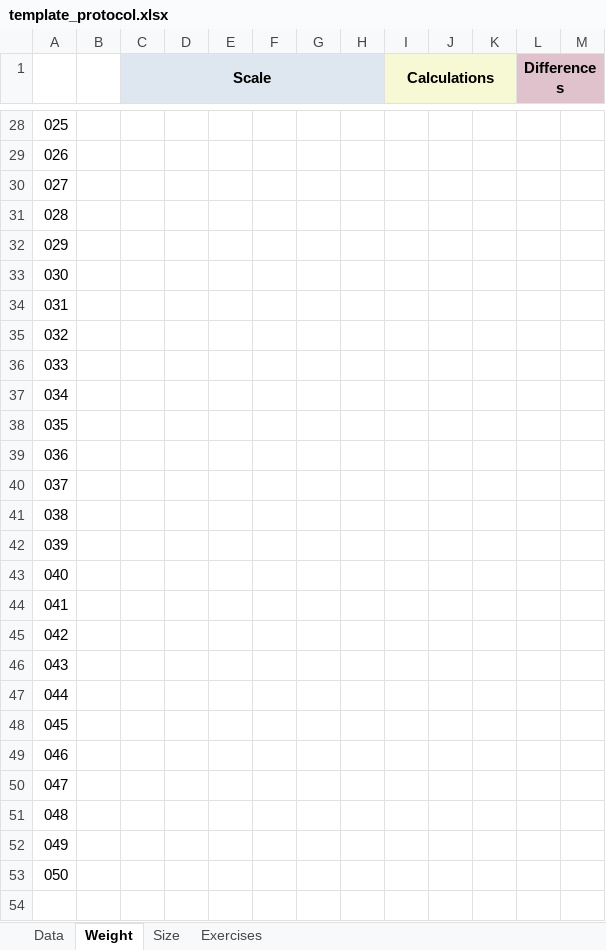
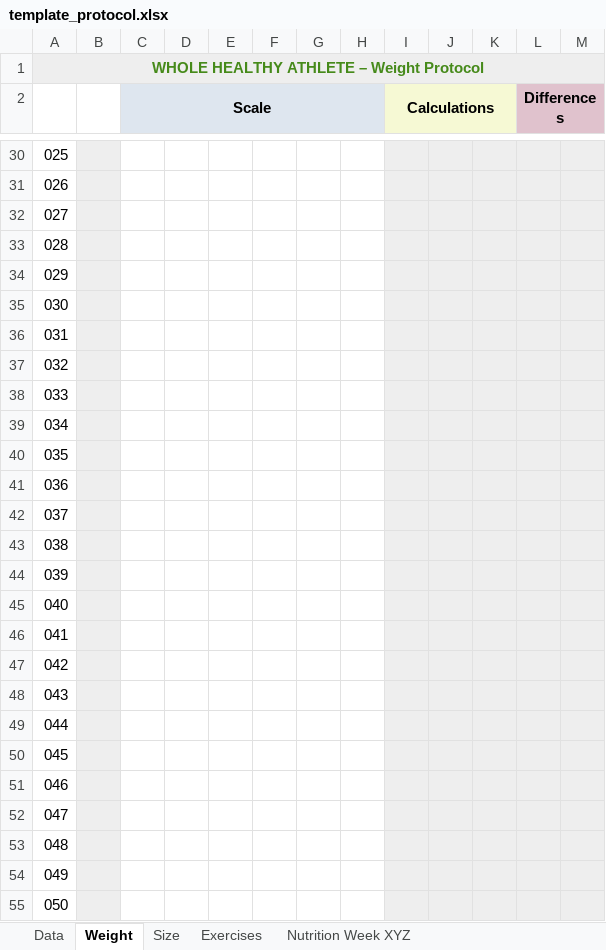
Before and after one commit to whole-healthy-athlete/documents, an Excel workbook: templates/template_protocol.xlsx, sheet Weight, drawn as a sheet; only a part is shown, gaps mark what is left out; values as stored, in another font and other column widths than the file's, no borders; addresses are those after the commit; the diff covers the shown part only; the diff names each change by its address in the sheet, - before the commit and + after, or states it on an @@ line.

Commit message:
improved protocol templates

```diff
--- a/templates/template_protocol.xlsx (sheet Weight)
+++ b/templates/template_protocol.xlsx (sheet Weight)
+sheet tab: Nutrition Week XYZ
+row 1: WHOLE HEALTHY ATHLETE – Weight Protocol
-B30:B55 fill: none
+B30:B55 fill: #EEEEEE
-I30:M55 fill: none
+I30:M55 fill: #EEEEEE
```
Also changed, not shown: 5 added rows and cell formats elsewhere in this sheet, sheet Data, sheet Size, sheet Exercises, formulas that keep their value, 1 other file.
